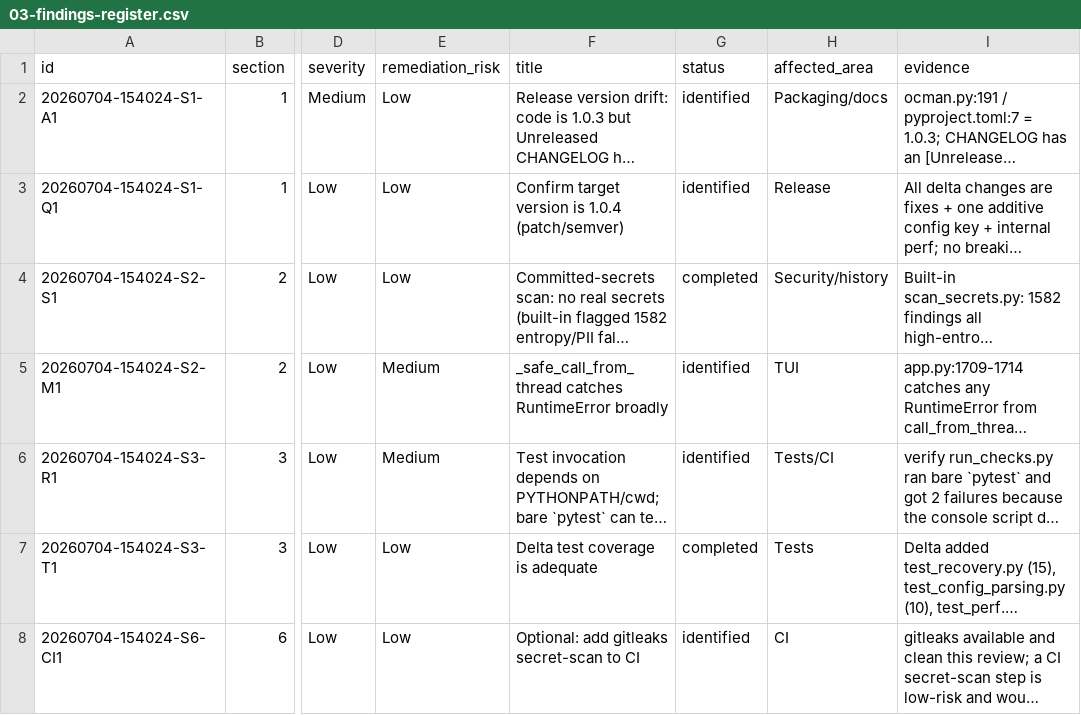
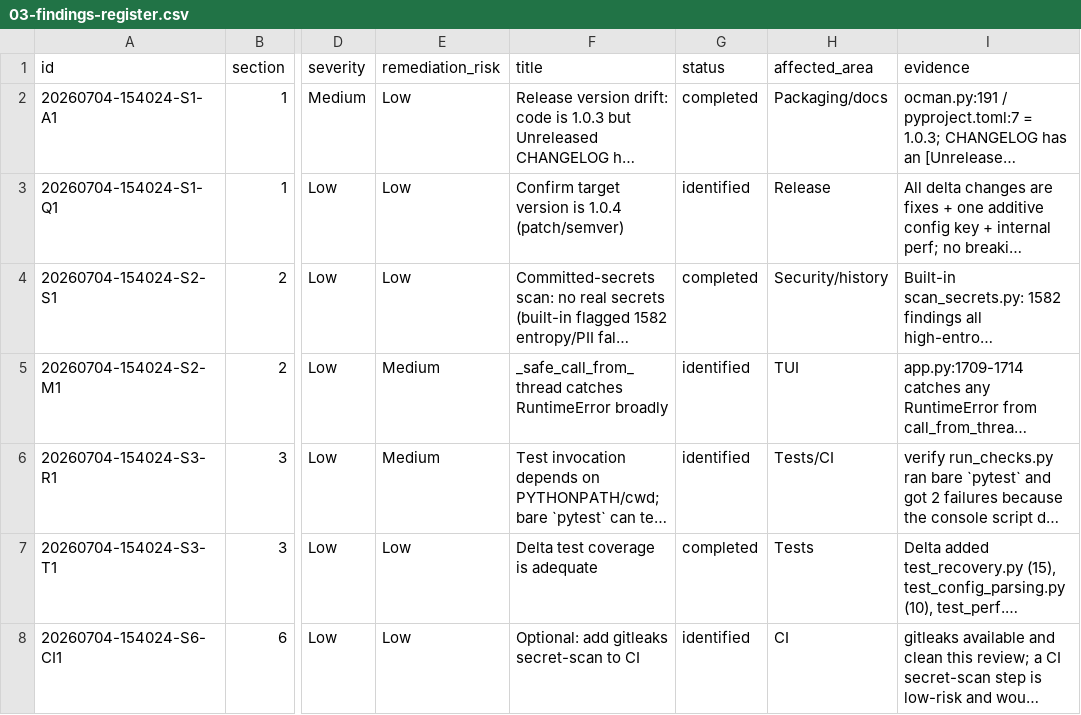
Before and after one commit to fariello/ocman, a CSV file: workflow-artifacts/release-review/20260704-154024/03-findings-register.csv, drawn as a sheet; only a part is shown, gaps mark what is left out; long unchanged cells end in …; the diff names each change by its address in the sheet, - before the commit and + after, or states it on an @@ line.

```diff
--- a/workflow-artifacts/release-review/20260704-154024/03-findings-register.csv
+++ b/workflow-artifacts/release-review/20260704-154024/03-findings-register.csv
-G2 (status): identified
+G2 (status): completed
```
Also changed, not shown: workflow-artifacts/release-review/20260704-154024/04-action-register.csv, 4 other files.
